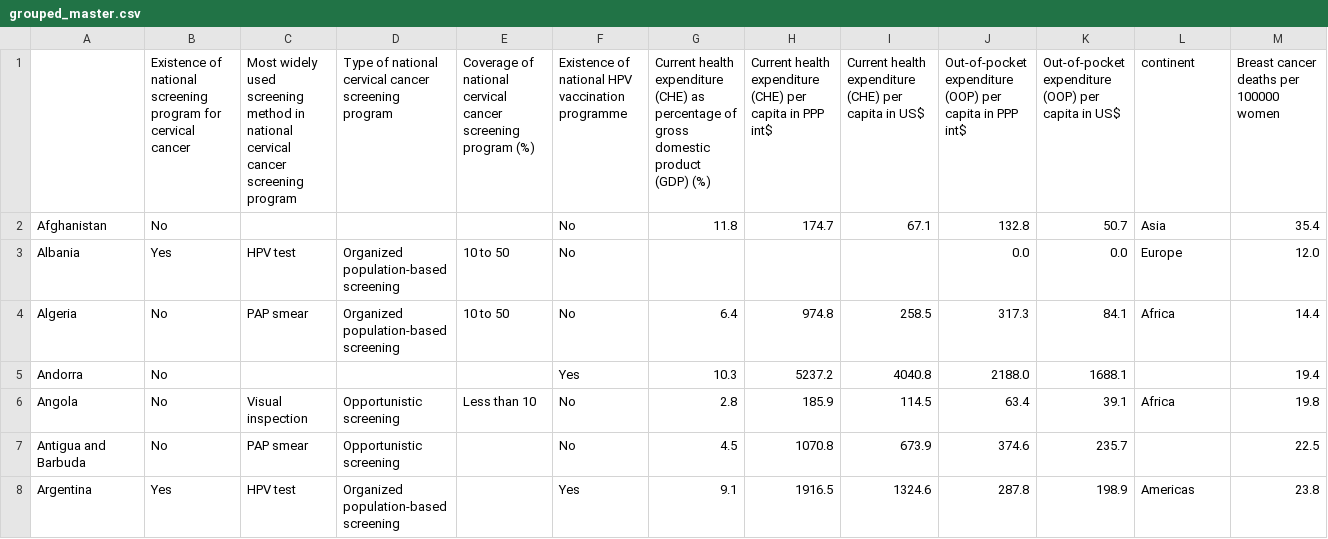
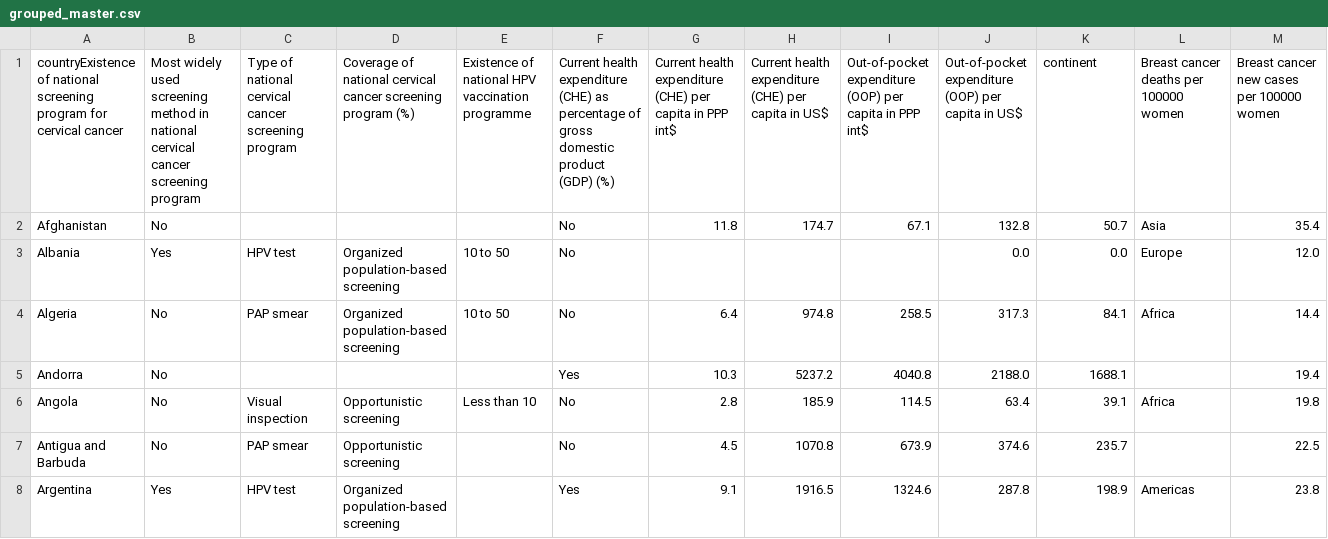
Before and after one commit to awtkns/bdc, a CSV file: backend/api/data/grouped_master.csv, drawn as a sheet; only a part is shown; removed rows and columns are numbered as before the commit, all else as after; rows hold the shown columns only; the diff names each change by its address in the sheet, - before the commit and + after, or states it on an @@ line.

```diff
--- a/backend/api/data/grouped_master.csv
+++ b/backend/api/data/grouped_master.csv
-row 1:  | Existence of national screening program for cervical cancer | Most widely used screening method in national cervical cancer screening program | Type of national cervical cancer screening program | Coverage of national cervical cancer screening program (%) | Existence of national HPV vaccination programme | Current health expenditure (CHE) as percentage of gross domestic product (GDP) (%) | Current health expenditure (CHE) per capita in PPP int$ | Current health expenditure (CHE) per capita in US$ | Out-of-pocket expenditure (OOP) per capita in PPP int$ | Out-of-pocket expenditure (OOP) per capita in US$ | continent | Breast cancer deaths per 100000 women
+row 1: countryExistence of national screening program for cervical cancer | Most widely used screening method in national cervical cancer screening program | Type of national cervical cancer screening program | Coverage of national cervical cancer screening program (%) | Existence of national HPV vaccination programme | Current health expenditure (CHE) as percentage of gross domestic product (GDP) (%) | Current health expenditure (CHE) per capita in PPP int$ | Current health expenditure (CHE) per capita in US$ | Out-of-pocket expenditure (OOP) per capita in PPP int$ | Out-of-pocket expenditure (OOP) per capita in US$ | continent | Breast cancer deaths per 100000 women | Breast cancer new cases per 100000 women
```
Also changed, not shown: backend/api/data/joiner/not_by_year/general_cancer_mortality.csv, 8 other files.
